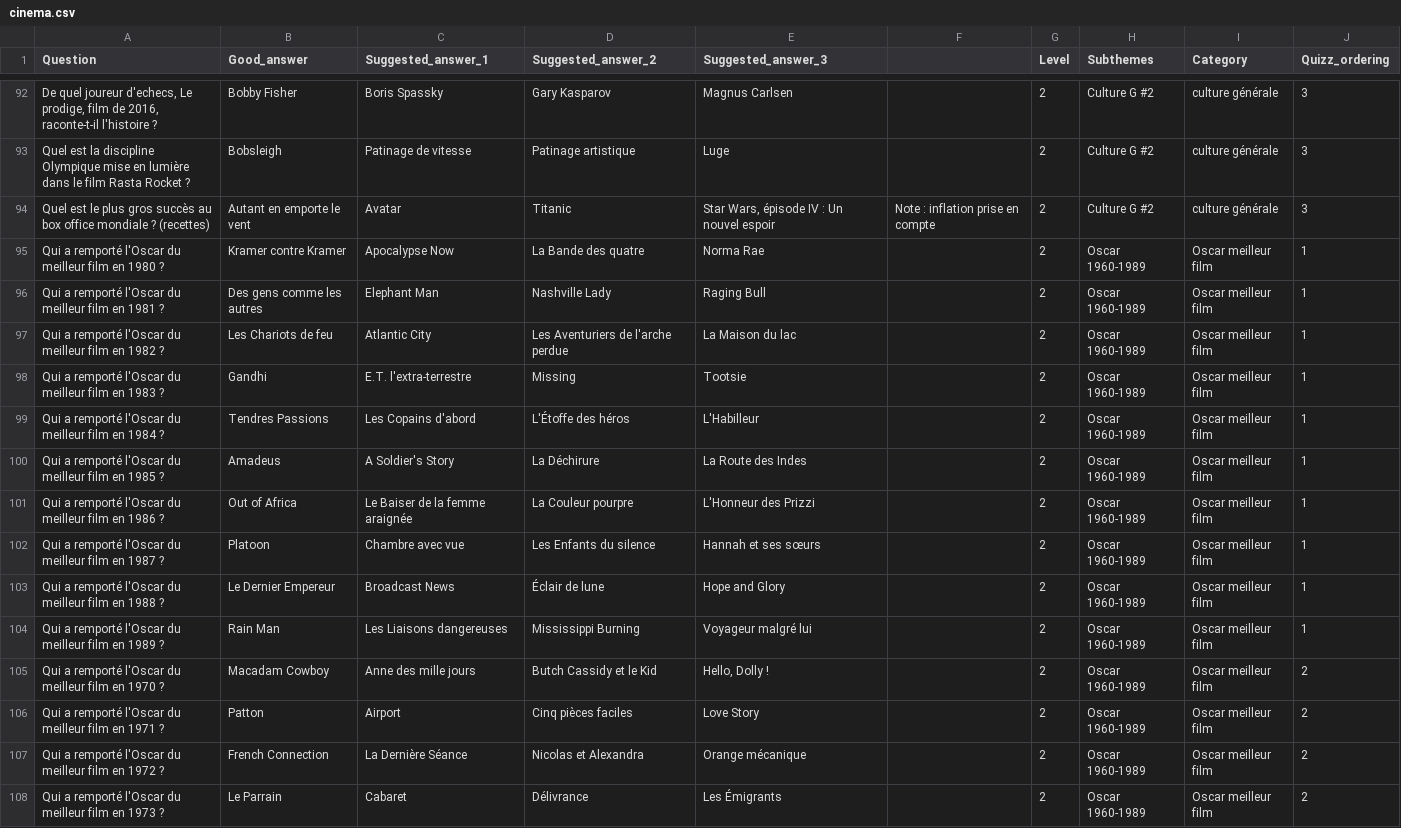
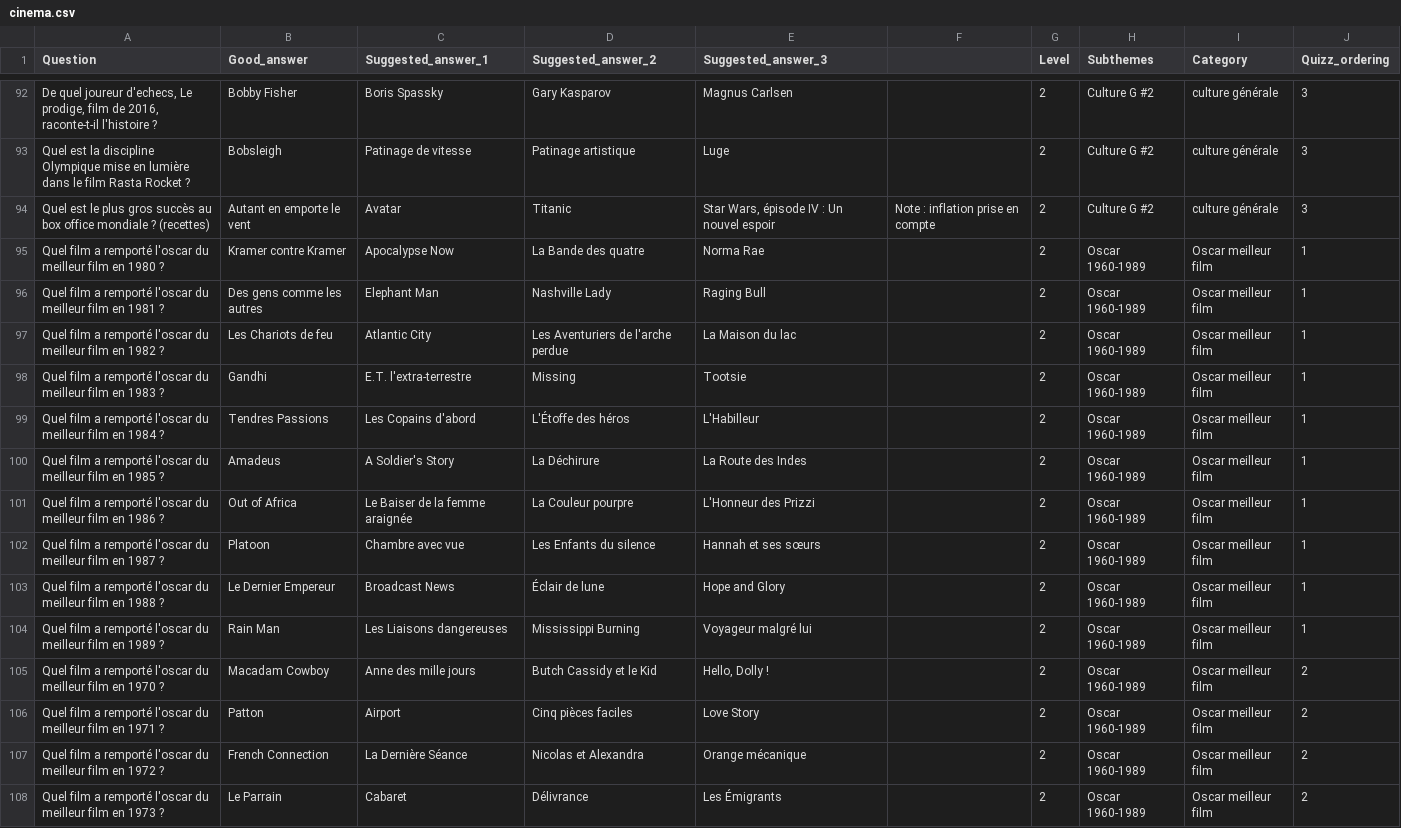
Before and after one commit to anjacquemin/learnforlife, a CSV file: db/seed_input/cinema.csv, drawn as a sheet; only a part is shown, gaps mark what is left out; the diff covers the shown part only.

```diff
--- a/db/seed_input/cinema.csv
+++ b/db/seed_input/cinema.csv
@@ -94,15 +94,15 @@ Quel est la discipline Olympique mise en lumière dans le film Rasta Rocket ?,Bo
 Quel est le plus gros succès au box office mondiale ? (recettes),Autant en emporte le vent,Avatar,Titanic,"Star Wars, épisode IV : Un nouvel espoir",Note : inflation prise en compte,2,Culture G #2,culture générale,3
-Qui a remporté l'Oscar du meilleur film en 1980 ?,Kramer contre Kramer,Apocalypse Now,La Bande des quatre,Norma Rae,,2,Oscar 1960-1989,Oscar meilleur film,1
-Qui a remporté l'Oscar du meilleur film en 1981 ?,Des gens comme les autres,Elephant Man,Nashville Lady,Raging Bull,,2,Oscar 1960-1989,Oscar meilleur film,1
-Qui a remporté l'Oscar du meilleur film en 1982 ?,Les Chariots de feu,Atlantic City,Les Aventuriers de l'arche perdue,La Maison du lac,,2,Oscar 1960-1989,Oscar meilleur film,1
-Qui a remporté l'Oscar du meilleur film en 1983 ?,Gandhi,E.T. l'extra-terrestre,Missing,Tootsie,,2,Oscar 1960-1989,Oscar meilleur film,1
-Qui a remporté l'Oscar du meilleur film en 1984 ?,Tendres Passions,Les Copains d'abord,L'Étoffe des héros,L'Habilleur,,2,Oscar 1960-1989,Oscar meilleur film,1
-Qui a remporté l'Oscar du meilleur film en 1985 ?,Amadeus,A Soldier's Story,La Déchirure,La Route des Indes,,2,Oscar 1960-1989,Oscar meilleur film,1
-Qui a remporté l'Oscar du meilleur film en 1986 ?,Out of Africa,Le Baiser de la femme araignée,La Couleur pourpre,L'Honneur des Prizzi,,2,Oscar 1960-1989,Oscar meilleur film,1
-Qui a remporté l'Oscar du meilleur film en 1987 ?,Platoon,Chambre avec vue,Les Enfants du silence,Hannah et ses sœurs,,2,Oscar 1960-1989,Oscar meilleur film,1
-Qui a remporté l'Oscar du meilleur film en 1988 ?,Le Dernier Empereur,Broadcast News,Éclair de lune,Hope and Glory,,2,Oscar 1960-1989,Oscar meilleur film,1
-Qui a remporté l'Oscar du meilleur film en 1989 ?,Rain Man,Les Liaisons dangereuses,Mississippi Burning,Voyageur malgré lui,,2,Oscar 1960-1989,Oscar meilleur film,1
-Qui a remporté l'Oscar du meilleur film en 1970 ?,Macadam Cowboy,Anne des mille jours,Butch Cassidy et le Kid,"Hello, Dolly !",,2,Oscar 1960-1989,Oscar meilleur film,2
-Qui a remporté l'Oscar du meilleur film en 1971 ?,Patton,Airport,Cinq pièces faciles,Love Story,,2,Oscar 1960-1989,Oscar meilleur film,2
-Qui a remporté l'Oscar du meilleur film en 1972 ?,French Connection,La Dernière Séance,Nicolas et Alexandra,Orange mécanique,,2,Oscar 1960-1989,Oscar meilleur film,2
-Qui a remporté l'Oscar du meilleur film en 1973 ?,Le Parrain,Cabaret,Délivrance,Les Émigrants,,2,Oscar 1960-1989,Oscar meilleur film,2
+Quel film a remporté l'oscar du meilleur film en 1980 ?,Kramer contre Kramer,Apocalypse Now,La Bande des quatre,Norma Rae,,2,Oscar 1960-1989,Oscar meilleur film,1
+Quel film a remporté l'oscar du meilleur film en 1981 ?,Des gens comme les autres,Elephant Man,Nashville Lady,Raging Bull,,2,Oscar 1960-1989,Oscar meilleur film,1
+Quel film a remporté l'oscar du meilleur film en 1982 ?,Les Chariots de feu,Atlantic City,Les Aventuriers de l'arche perdue,La Maison du lac,,2,Oscar 1960-1989,Oscar meilleur film,1
+Quel film a remporté l'oscar du meilleur film en 1983 ?,Gandhi,E.T. l'extra-terrestre,Missing,Tootsie,,2,Oscar 1960-1989,Oscar meilleur film,1
+Quel film a remporté l'oscar du meilleur film en 1984 ?,Tendres Passions,Les Copains d'abord,L'Étoffe des héros,L'Habilleur,,2,Oscar 1960-1989,Oscar meilleur film,1
+Quel film a remporté l'oscar du meilleur film en 1985 ?,Amadeus,A Soldier's Story,La Déchirure,La Route des Indes,,2,Oscar 1960-1989,Oscar meilleur film,1
+Quel film a remporté l'oscar du meilleur film en 1986 ?,Out of Africa,Le Baiser de la femme araignée,La Couleur pourpre,L'Honneur des Prizzi,,2,Oscar 1960-1989,Oscar meilleur film,1
+Quel film a remporté l'oscar du meilleur film en 1987 ?,Platoon,Chambre avec vue,Les Enfants du silence,Hannah et ses sœurs,,2,Oscar 1960-1989,Oscar meilleur film,1
+Quel film a remporté l'oscar du meilleur film en 1988 ?,Le Dernier Empereur,Broadcast News,Éclair de lune,Hope and Glory,,2,Oscar 1960-1989,Oscar meilleur film,1
+Quel film a remporté l'oscar du meilleur film en 1989 ?,Rain Man,Les Liaisons dangereuses,Mississippi Burning,Voyageur malgré lui,,2,Oscar 1960-1989,Oscar meilleur film,1
+Quel film a remporté l'oscar du meilleur film en 1970 ?,Macadam Cowboy,Anne des mille jours,Butch Cassidy et le Kid,"Hello, Dolly !",,2,Oscar 1960-1989,Oscar meilleur film,2
+Quel film a remporté l'oscar du meilleur film en 1971 ?,Patton,Airport,Cinq pièces faciles,Love Story,,2,Oscar 1960-1989,Oscar meilleur film,2
+Quel film a remporté l'oscar du meilleur film en 1972 ?,French Connection,La Dernière Séance,Nicolas et Alexandra,Orange mécanique,,2,Oscar 1960-1989,Oscar meilleur film,2
+Quel film a remporté l'oscar du meilleur film en 1973 ?,Le Parrain,Cabaret,Délivrance,Les Émigrants,,2,Oscar 1960-1989,Oscar meilleur film,2
```
Also changed, not shown: 127 edited cells elsewhere in this file, 1 other file.
